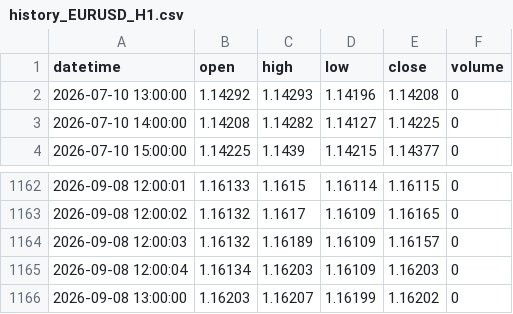
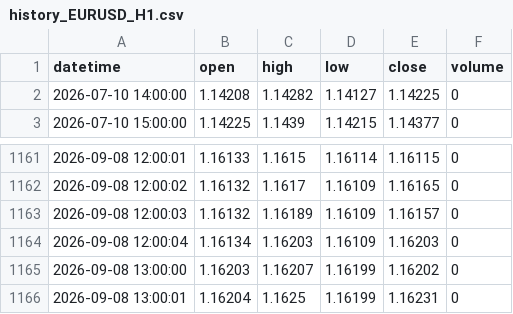
Before and after one commit to King-KNH/shadow-retracement-ai, a CSV file: history_EURUSD_H1.csv, drawn as a sheet; only a part is shown, gaps mark what is left out.

```diff
--- a/history_EURUSD_H1.csv
+++ b/history_EURUSD_H1.csv
@@ -1,3 +1,2 @@
 datetime,open,high,low,close,volume
-2026-07-10 13:00:00,1.14292,1.14293,1.14196,1.14208,0
 2026-07-10 14:00:00,1.14208,1.14282,1.14127,1.14225,0
@@ -1166 +1165,2 @@ datetime,open,high,low,close,volume
 2026-09-08 13:00:00,1.16203,1.16207,1.16199,1.16202,0
+2026-09-08 13:00:01,1.16204,1.1625,1.16199,1.16231,0
```
Also changed, not shown: history_EURUSD_M1.csv, history_XAUUSD_H1.csv, 1 other file.
